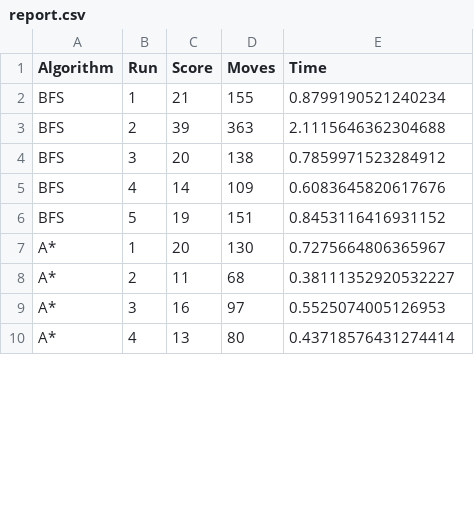
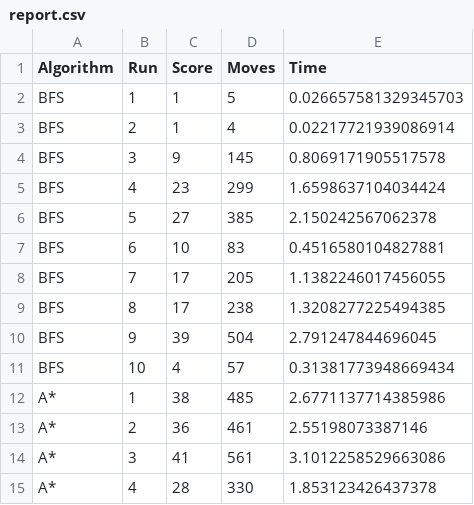
Before and after one commit to zerrorTwo/CaChepHoaRongg, a CSV file: src/reports/report.csv, drawn as a sheet; only a part is shown; the diff covers the shown part only.

```diff
--- a/src/reports/report.csv
+++ b/src/reports/report.csv
@@ -1,10 +1,15 @@
 Algorithm,Run,Score,Moves,Time
-BFS,1,21,155,0.8799190521240234
-BFS,2,39,363,2.1115646362304688
-BFS,3,20,138,0.7859971523284912
-BFS,4,14,109,0.6083645820617676
-BFS,5,19,151,0.8453116416931152
-A*,1,20,130,0.7275664806365967
-A*,2,11,68,0.38111352920532227
-A*,3,16,97,0.5525074005126953
-A*,4,13,80,0.43718576431274414
+BFS,1,1,5,0.026657581329345703
+BFS,2,1,4,0.02217721939086914
+BFS,3,9,145,0.8069171905517578
+BFS,4,23,299,1.6598637104034424
+BFS,5,27,385,2.150242567062378
+BFS,6,10,83,0.4516580104827881
+BFS,7,17,205,1.1382246017456055
+BFS,8,17,238,1.3208277225494385
+BFS,9,39,504,2.791247844696045
+BFS,10,4,57,0.31381773948669434
+A*,1,38,485,2.6771137714385986
+A*,2,36,461,2.55198073387146
+A*,3,41,561,3.1012258529663086
+A*,4,28,330,1.853123426437378
```
Also changed, not shown: 15 added rows and 32 edited cells elsewhere in this file, 7 other files.
